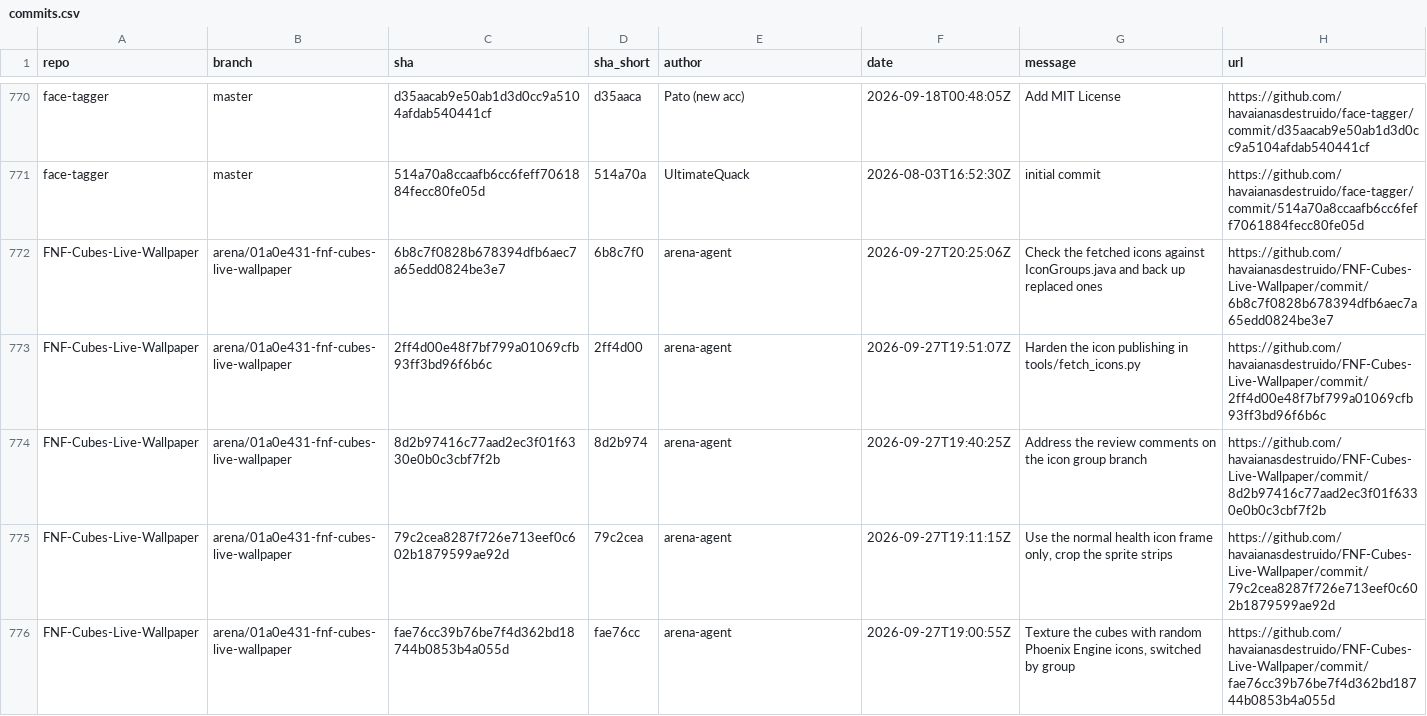
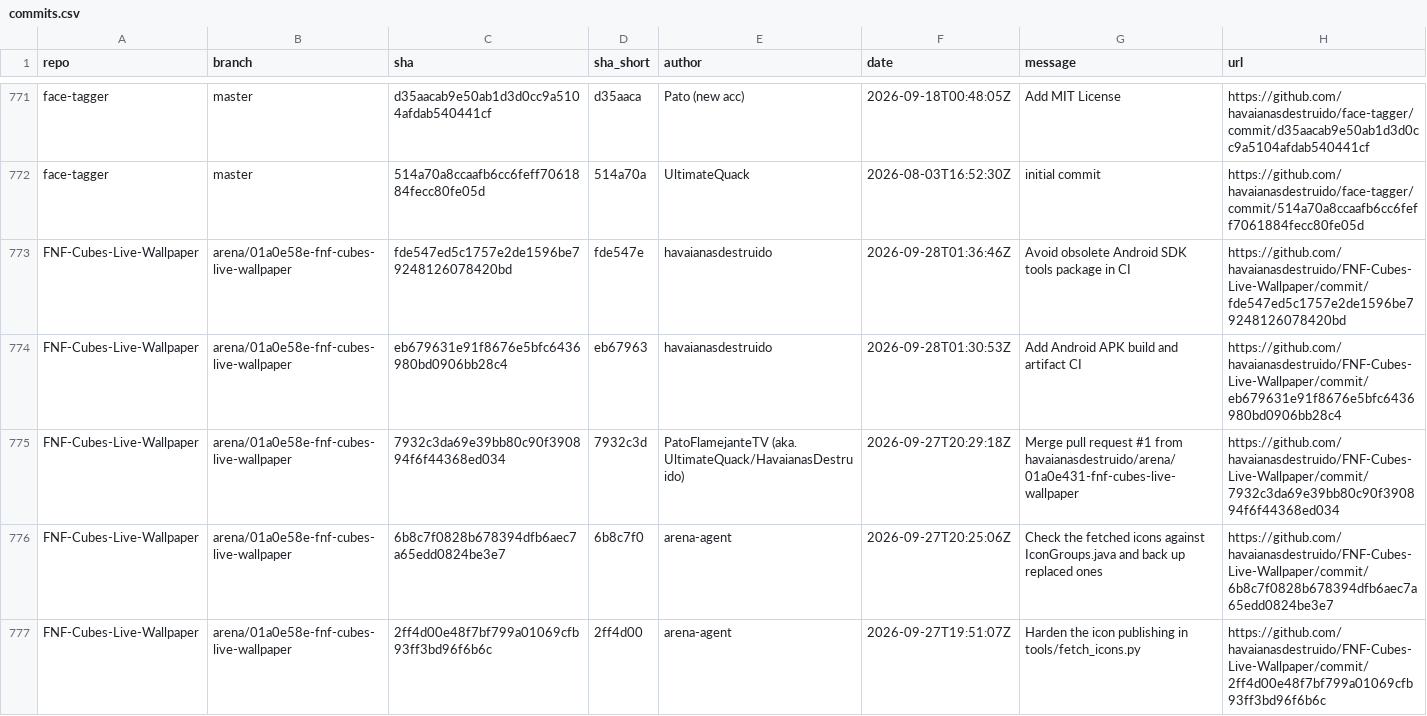
Before and after one commit to havaianasdestruido/sitemapping, a CSV file: reports/commits.csv, drawn as a sheet; only a part is shown, gaps mark what is left out; the shorter side is filled out with more unchanged rows; the diff covers the shown part only; the diff names each change by its address in the sheet, - before the commit and + after, or states it on an @@ line.

```diff
--- a/reports/commits.csv
+++ b/reports/commits.csv
+row 773: FNF-Cubes-Live-Wallpaper | arena/01a0e58e-fnf-cubes-live-wallpaper | fde547ed5c1757e2de1596be79248126078420bd | fde547e | havaianasdestruido | 2026-09-28T01:36:46Z | Avoid obsolete Android SDK tools package in CI | https://github.com/havaianasdestruido/FNF-Cubes-Live-Wallpaper/commit/fde547ed5c1757e2de1596be79248126078420bd
+row 774: FNF-Cubes-Live-Wallpaper | arena/01a0e58e-fnf-cubes-live-wallpaper | eb679631e91f8676e5bfc6436980bd0906bb28c4 | eb67963 | havaianasdestruido | 2026-09-28T01:30:53Z | Add Android APK build and artifact CI | https://github.com/havaianasdestruido/FNF-Cubes-Live-Wallpaper/commit/eb679631e91f8676e5bfc6436980bd0906bb28c4
+row 775: FNF-Cubes-Live-Wallpaper | arena/01a0e58e-fnf-cubes-live-wallpaper | 7932c3da69e39bb80c90f390894f6f44368ed034 | 7932c3d | PatoFlamejanteTV (aka. UltimateQuack/HavaianasDestruido) | 2026-09-27T20:29:18Z | Merge pull request #1 from havaianasdestruido/arena/01a0e431-fnf-cubes-live-wallpaper | https://github.com/havaianasdestruido/FNF-Cubes-Live-Wallpaper/commit/7932c3da69e39bb80c90f390894f6f44368ed034
+row 776: FNF-Cubes-Live-Wallpaper | arena/01a0e58e-fnf-cubes-live-wallpaper | 6b8c7f0828b678394dfb6aec7a65edd0824be3e7 | 6b8c7f0 | arena-agent | 2026-09-27T20:25:06Z | Check the fetched icons against IconGroups.java and back up replaced ones | https://github.com/havaianasdestruido/FNF-Cubes-Live-Wallpaper/commit/6b8c7f0828b678394dfb6aec7a65edd0824be3e7
+row 777: FNF-Cubes-Live-Wallpaper | arena/01a0e58e-fnf-cubes-live-wallpaper | 2ff4d00e48f7bf799a01069cfb93ff3bd96f6b6c | 2ff4d00 | arena-agent | 2026-09-27T19:51:07Z | Harden the icon publishing in tools/fetch_icons.py | https://github.com/havaianasdestruido/FNF-Cubes-Live-Wallpaper/commit/2ff4d00e48f7bf799a01069cfb93ff3bd96f6b6c
```
Also changed, not shown: 9 added rows, 1 removed row and 16 edited cells elsewhere in this file, reports/branches.csv, reports/contributors.csv, 22 other files.
